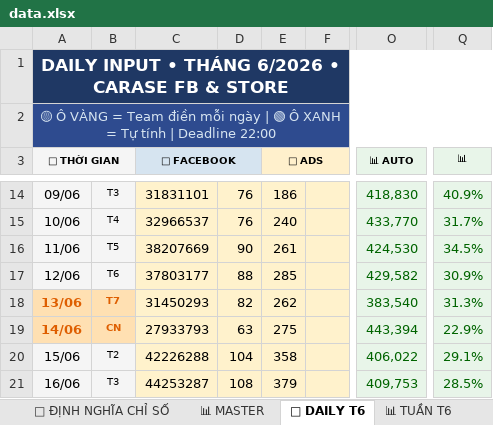
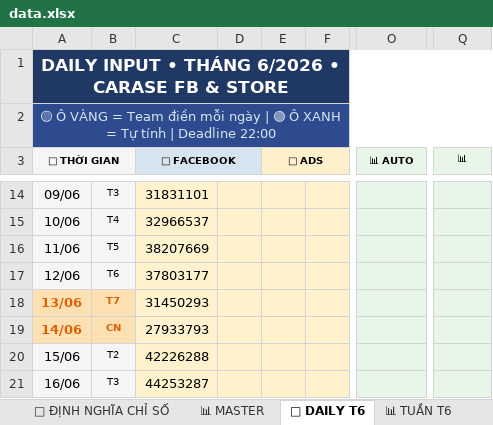
Before and after one commit to team-sale-calen/TRACKER, an Excel workbook: data.xlsx, sheet 📅 DAILY T6, drawn as a sheet; only a part is shown, gaps mark what is left out; values as stored, in another font and other column widths than the file's, no borders; the diff covers the shown part only; the diff names each change by its address in the sheet, - before the commit and + after, or states it on an @@ line.

```diff
--- a/data.xlsx (sheet 📅 DAILY T6)
+++ b/data.xlsx (sheet 📅 DAILY T6)
-D14:D15: 76
+D14:D15: (empty)
-E14 (📢 ADS): 186
+E14 (📢 ADS): (empty)
-O14 (📊 AUTO): 418,830
+O14 (📊 AUTO): (empty)
-Q14 (📊): 40.9%
+Q14 (📊): (empty)
-E15 (📢 ADS): 240
+E15 (📢 ADS): (empty)
-O15 (📊 AUTO): 433,770
+O15 (📊 AUTO): (empty)
-Q15 (📊): 31.7%
+Q15 (📊): (empty)
-D16: 90
+D16: (empty)
-E16 (📢 ADS): 261
+E16 (📢 ADS): (empty)
-O16 (📊 AUTO): 424,530
+O16 (📊 AUTO): (empty)
-Q16 (📊): 34.5%
+Q16 (📊): (empty)
-D17: 88
+D17: (empty)
-E17 (📢 ADS): 285
+E17 (📢 ADS): (empty)
-O17 (📊 AUTO): 429,582
+O17 (📊 AUTO): (empty)
-Q17 (📊): 30.9%
+Q17 (📊): (empty)
-D18: 82
+D18: (empty)
-E18 (📢 ADS): 262
+E18 (📢 ADS): (empty)
-O18 (📊 AUTO): 383,540
+O18 (📊 AUTO): (empty)
-Q18 (📊): 31.3%
+Q18 (📊): (empty)
-D19: 63
+D19: (empty)
-E19 (📢 ADS): 275
+E19 (📢 ADS): (empty)
-O19 (📊 AUTO): 443,394
+O19 (📊 AUTO): (empty)
-Q19 (📊): 22.9%
+Q19 (📊): (empty)
-D20: 104
+D20: (empty)
-E20 (📢 ADS): 358
+E20 (📢 ADS): (empty)
-O20 (📊 AUTO): 406,022
+O20 (📊 AUTO): (empty)
-Q20 (📊): 29.1%
+Q20 (📊): (empty)
-D21: 108
+D21: (empty)
-E21 (📢 ADS): 379
+E21 (📢 ADS): (empty)
-O21 (📊 AUTO): 409,753
+O21 (📊 AUTO): (empty)
-Q21 (📊): 28.5%
+Q21 (📊): (empty)
```
Also changed, not shown: 88 edited cells elsewhere in this sheet, sheet 📊 MASTER.
